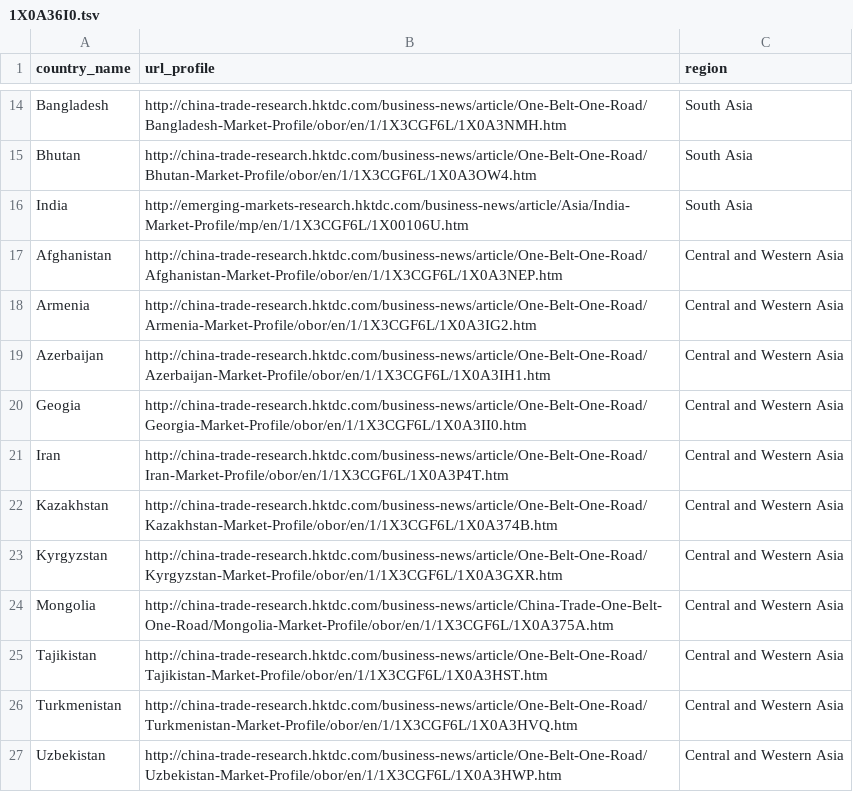
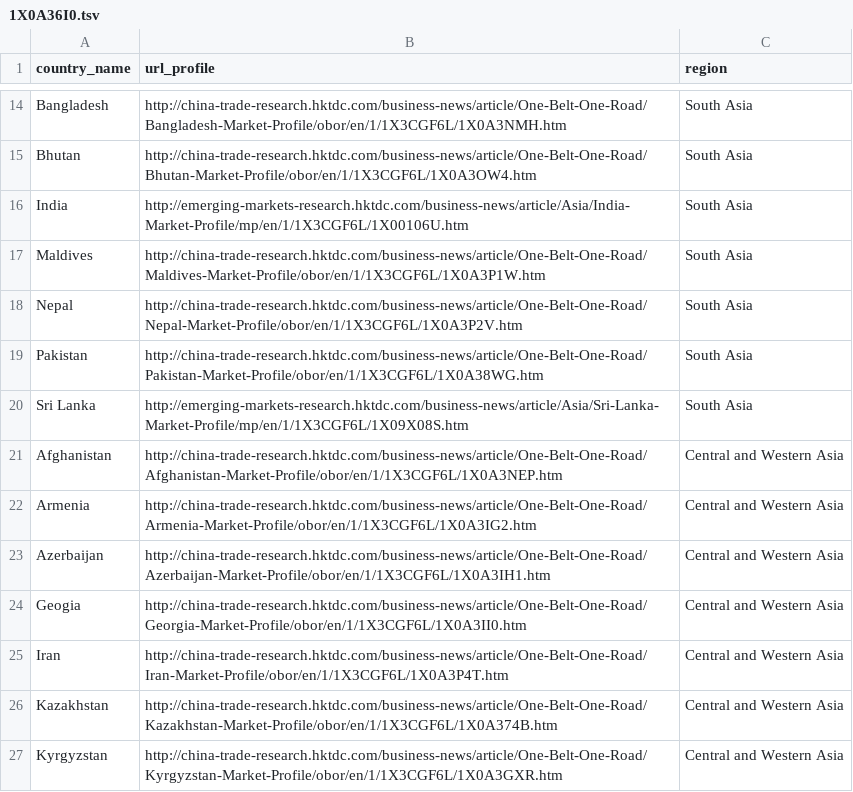
Before and after one commit to Jasonkira/pyCountryGroup, a TSV file: pyCountryGroup/data_src/1X0A36I0.tsv, drawn as a sheet; only a part is shown, gaps mark what is left out; the shorter side is filled out with more unchanged rows.

Commit message:
Fix missing data because of the html source issues
Fix missing data because of the html source issues

```diff
--- a/pyCountryGroup/data_src/1X0A36I0.tsv
+++ b/pyCountryGroup/data_src/1X0A36I0.tsv
@@ -16,2 +16,6 @@ Bhutan	http://china-trade-research.hktdc.com/business-news/article/One-Belt-One-
 India	http://emerging-markets-research.hktdc.com/business-news/article/Asia/India-Market-Profile/mp/en/1/1X3CGF6L/1X00106U.htm	South Asia
+Maldives	http://china-trade-research.hktdc.com/business-news/article/One-Belt-One-Road/Maldives-Market-Profile/obor/en/1/1X3CGF6L/1X0A3P1W.htm	South Asia
+Nepal	http://china-trade-research.hktdc.com/business-news/article/One-Belt-One-Road/Nepal-Market-Profile/obor/en/1/1X3CGF6L/1X0A3P2V.htm	South Asia
+Pakistan	http://china-trade-research.hktdc.com/business-news/article/One-Belt-One-Road/Pakistan-Market-Profile/obor/en/1/1X3CGF6L/1X0A38WG.htm	South Asia
+Sri Lanka	http://emerging-markets-research.hktdc.com/business-news/article/Asia/Sri-Lanka-Market-Profile/mp/en/1/1X3CGF6L/1X09X08S.htm	South Asia
 Afghanistan	http://china-trade-research.hktdc.com/business-news/article/One-Belt-One-Road/Afghanistan-Market-Profile/obor/en/1/1X3CGF6L/1X0A3NEP.htm	Central and Western Asia
```
Also changed, not shown: 5 other files.
